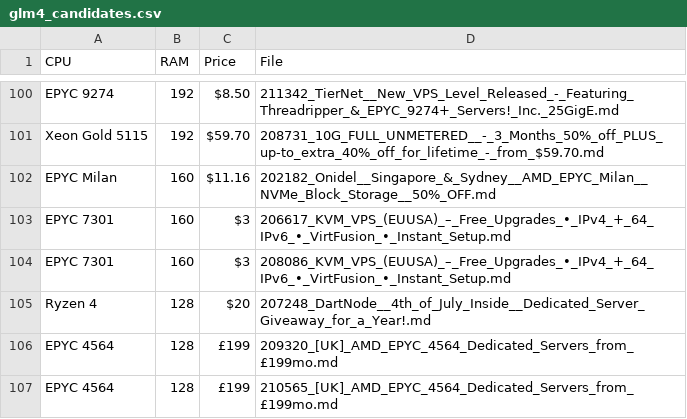
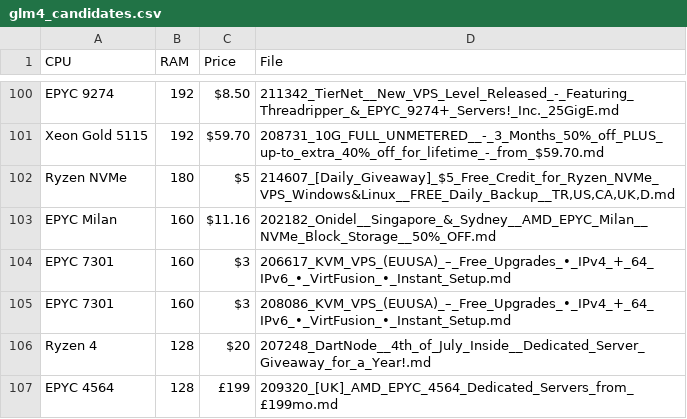
Before and after one commit to bojak83318/server-signal-archive, a CSV file: glm4_candidates.csv, drawn as a sheet; only a part is shown, gaps mark what is left out; the shorter side is filled out with more unchanged rows.

```diff
--- a/glm4_candidates.csv
+++ b/glm4_candidates.csv
@@ -101,2 +101,3 @@ EPYC 9274,192,$8.50,211342_TierNet__New_VPS_Level_Released_-_Featuring_Threadrip
 Xeon Gold 5115,192,$59.70,208731_10G_FULL_UNMETERED__-_3_Months_50%_off_PLUS_up-to_extra_40%_off_for_lifetime_-_from_$59.70.md
+Ryzen NVMe,180,$5,"214607_[Daily_Giveaway]_$5_Free_Credit_for_Ryzen_NVMe_VPS_Windows&Linux__FREE_Daily_Backup__TR,US,CA,UK,D.md"
 EPYC Milan,160,$11.16,202182_Onidel__Singapore_&_Sydney__AMD_EPYC_Milan__NVMe_Block_Storage__50%_OFF.md
```
Also changed, not shown: 1 other file.
